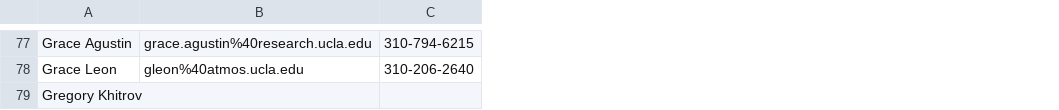
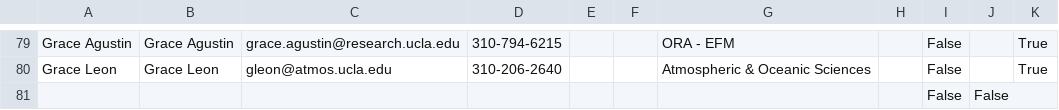
Before and after one commit to snowflakes918/data_scrapping, a CSV file: result/ucla_staff_with_contact_info.csv, drawn as a sheet; only a part is shown, gaps mark what is left out; removed rows and columns are numbered as before the commit, all else as after; the diff covers the shown part only; the diff names each change by its address in the sheet, - before the commit and + after, or states it on an @@ line.

```diff
--- a/result/ucla_staff_with_contact_info.csv
+++ b/result/ucla_staff_with_contact_info.csv
-column B, rows 77-78: grace.agustin%40research.ucla.edu | gleon%40atmos.ucla.edu
+column B, rows 79-80: Grace Agustin | Grace Leon
+column C, rows 79-80: grace.agustin@research.ucla.edu | gleon@atmos.ucla.edu
+column E, empty
+column F, empty
+column G, rows 79-80: ORA - EFM | Atmospheric & Oceanic Sciences
+column H, empty
+column I, rows 79-81: all False
+column J, row 81: False
+column K, rows 79-80: True | True
-A81: Gregory Khitrov
+A81: (empty)
```
Also changed, not shown: 2 added rows and 18 edited cells elsewhere in this file, 2 other files.
